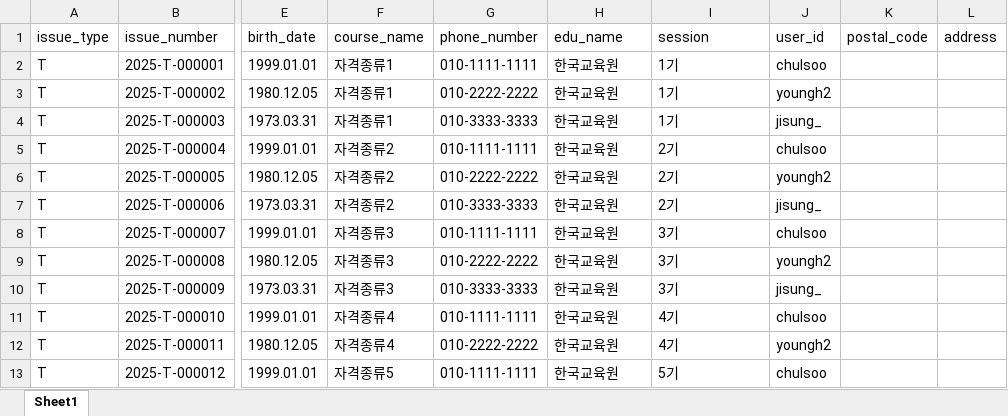
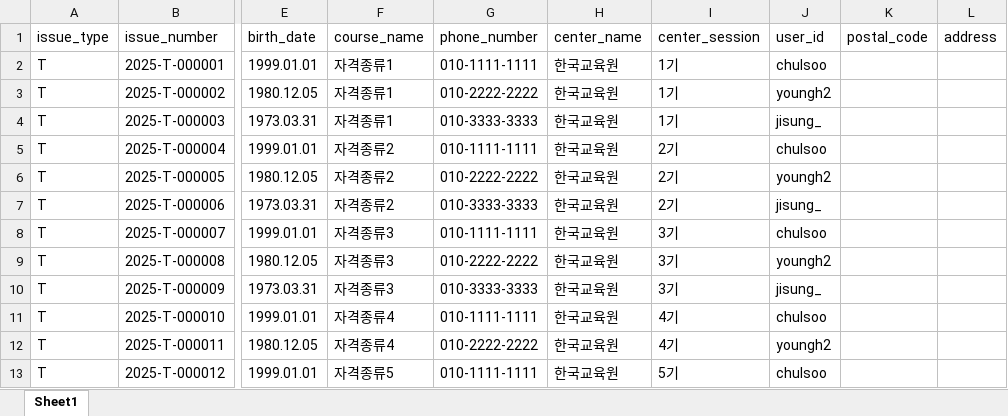
Before and after one commit to kyeong-ha/certmanager, an Excel workbook: backend/data/test_certificates.xlsx, sheet Sheet1, drawn as a sheet; only a part is shown, gaps mark what is left out; values as stored, in another font and other column widths than the file's, no borders; the diff names each change by its address in the sheet, - before the commit and + after, or states it on an @@ line.

```diff
--- a/backend/data/test_certificates.xlsx (sheet Sheet1)
+++ b/backend/data/test_certificates.xlsx (sheet Sheet1)
-H1: edu_name
+H1: center_name
-I1: session
+I1: center_session
```
Also changed, not shown: 49 other files.
